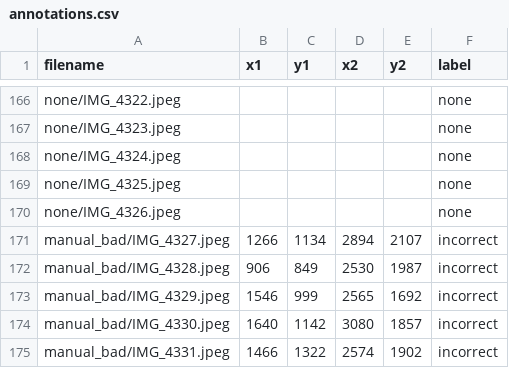
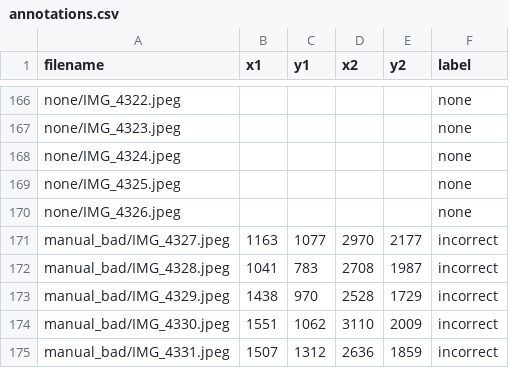
Before and after one commit to henryqi-goldenbear/robotic-climber, a CSV file: knot-verification/knot-verification/raw_data/annotations.csv, drawn as a sheet; only a part is shown, gaps mark what is left out.

```diff
--- a/knot-verification/knot-verification/raw_data/annotations.csv
+++ b/knot-verification/knot-verification/raw_data/annotations.csv
@@ -170,6 +170,6 @@ none/IMG_4325.jpeg,,,,,none
 none/IMG_4326.jpeg,,,,,none
-manual_bad/IMG_4327.jpeg,1266,1134,2894,2107,incorrect
-manual_bad/IMG_4328.jpeg,906,849,2530,1987,incorrect
-manual_bad/IMG_4329.jpeg,1546,999,2565,1692,incorrect
-manual_bad/IMG_4330.jpeg,1640,1142,3080,1857,incorrect
-manual_bad/IMG_4331.jpeg,1466,1322,2574,1902,incorrect
+manual_bad/IMG_4327.jpeg,1163,1077,2970,2177,incorrect
+manual_bad/IMG_4328.jpeg,1041,783,2708,1987,incorrect
+manual_bad/IMG_4329.jpeg,1438,970,2528,1729,incorrect
+manual_bad/IMG_4330.jpeg,1551,1062,3110,2009,incorrect
+manual_bad/IMG_4331.jpeg,1507,1312,2636,1859,incorrect
```
Also changed, not shown: 19 other files.
